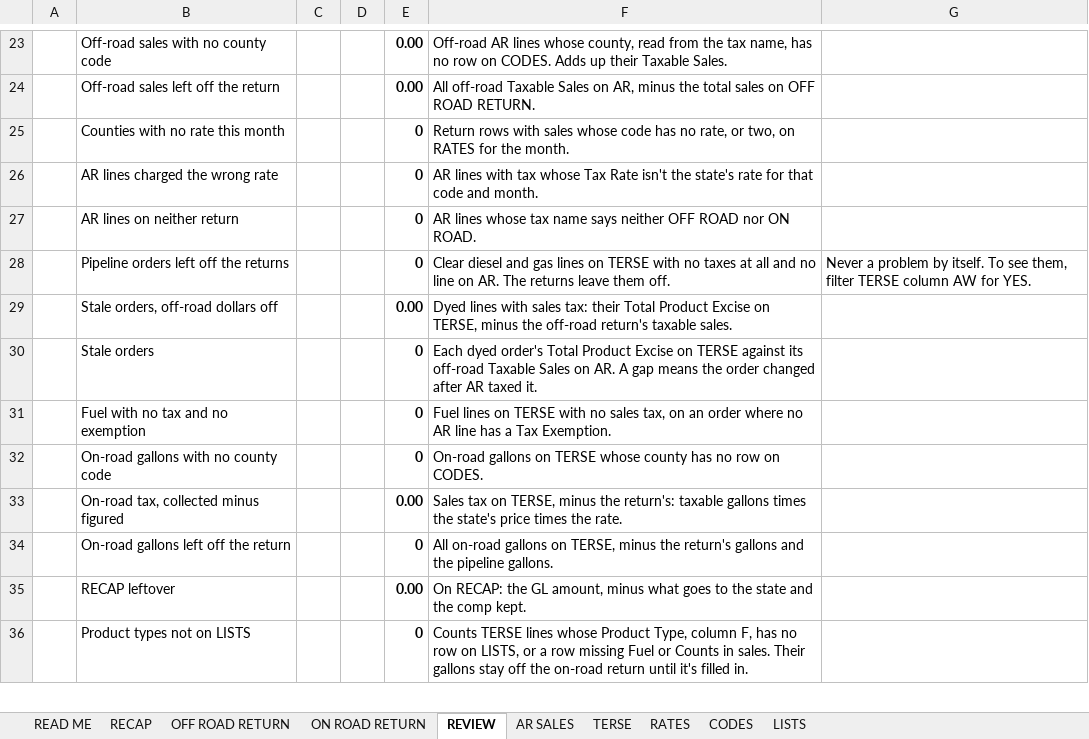
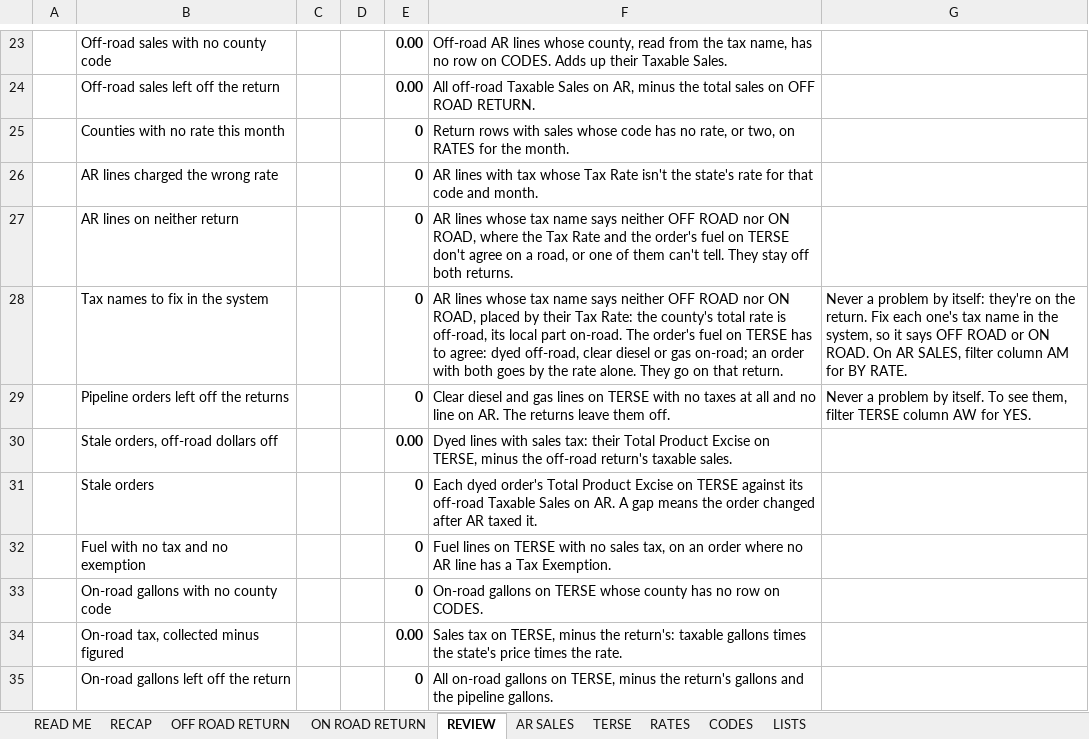
Before and after one commit to Fusemma/fuel-tax-tools, an Excel workbook: Georgia/Sales tax workbook/GA Sales Tax Workbook.xlsm, sheet REVIEW, drawn as a sheet; only a part is shown, gaps mark what is left out; the shorter side is filled out with more unchanged rows; values as stored, in another font and other column widths than the file's, no borders; conditional formats not drawn; the diff names each change by its address in the sheet, - before the commit and + after, or states it on an @@ line.

Commit message:
Georgia sales tax workbook: a tax name with no OFF ROAD or ON ROAD goes on the return its rate and fuel agree on

```diff
--- a/Georgia/Sales tax workbook/GA Sales Tax Workbook.xlsm (sheet REVIEW)
+++ b/Georgia/Sales tax workbook/GA Sales Tax Workbook.xlsm (sheet REVIEW)
-F27: …nor ON ROAD.
+F27: …nor ON ROAD, where the Tax Rate and the order's fuel on TERSE don't agree on a road, or one of them can't tell. They stay off both returns.
+row 28:  | Tax names to fix in the system |  |  | 0 | AR lines whose tax name says neither OFF ROAD nor ON ROAD, placed by their Tax Rate: the county's total rate is off-road, its local part on-road. The order's fuel on TERSE has to agree: dyed off-road, clear diesel or gas on-road; an order with both goes by the rate alone. They go on that return. | Never a problem by itself: they're on the return. Fix each one's tax name in the system, so it says OFF ROAD or ON ROAD. On AR SALES, filter column AM for BY RATE.
```
Also changed, not shown: sheet READ ME, formulas that keep their value, hidden cells, charts or pictures, 1 other file.
